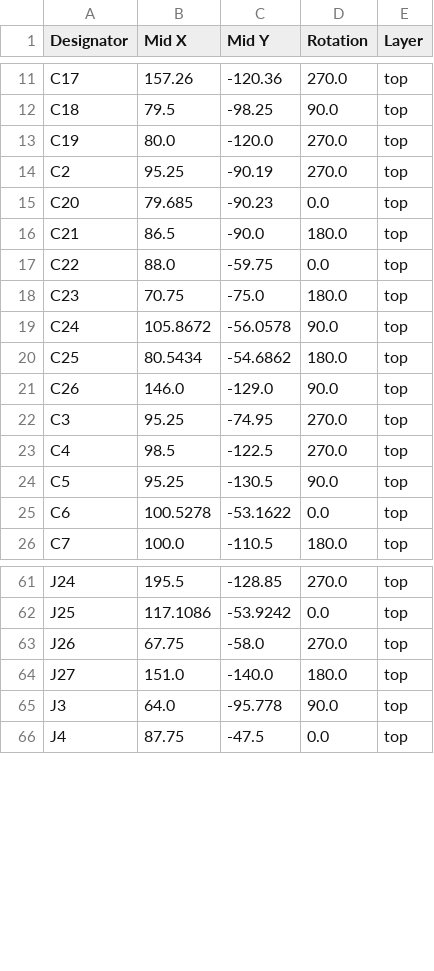
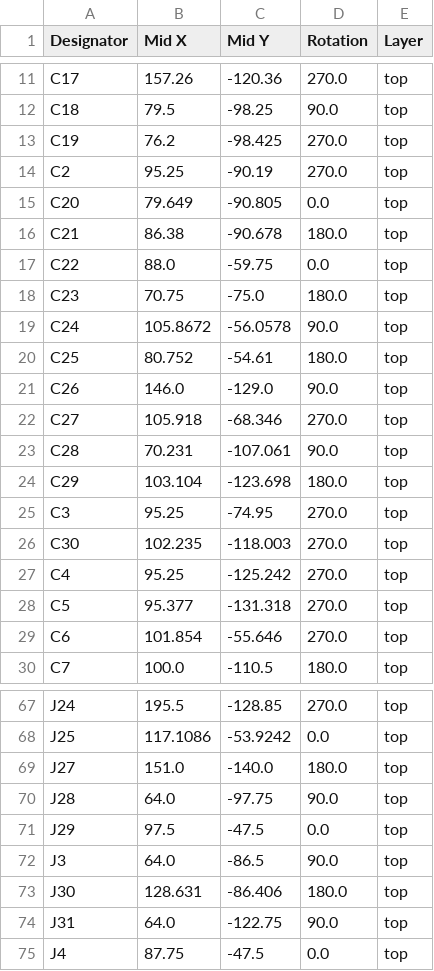
Before and after one commit to satspares/ldmos_design_with_dwin_display, a CSV file: Kicad-all-band-amp-April-2026/all-band-amp-April-2026/production/positions.csv, drawn as a sheet; only a part is shown, gaps mark what is left out; the diff covers the shown part only.

```diff
--- a/Kicad-all-band-amp-April-2026/all-band-amp-April-2026/production/positions.csv
+++ b/Kicad-all-band-amp-April-2026/all-band-amp-April-2026/production/positions.csv
@@ -12,6 +12,6 @@ C17,157.26,-120.36,270.0,top
 C18,79.5,-98.25,90.0,top
-C19,80.0,-120.0,270.0,top
+C19,76.2,-98.425,270.0,top
 C2,95.25,-90.19,270.0,top
-C20,79.685,-90.23,0.0,top
-C21,86.5,-90.0,180.0,top
+C20,79.649,-90.805,0.0,top
+C21,86.38,-90.678,180.0,top
 C22,88.0,-59.75,0.0,top
@@ -19,8 +19,12 @@ C23,70.75,-75.0,180.0,top
 C24,105.8672,-56.0578,90.0,top
-C25,80.5434,-54.6862,180.0,top
+C25,80.752,-54.61,180.0,top
 C26,146.0,-129.0,90.0,top
+C27,105.918,-68.346,270.0,top
+C28,70.231,-107.061,90.0,top
+C29,103.104,-123.698,180.0,top
 C3,95.25,-74.95,270.0,top
-C4,98.5,-122.5,270.0,top
-C5,95.25,-130.5,90.0,top
-C6,100.5278,-53.1622,0.0,top
+C30,102.235,-118.003,270.0,top
+C4,95.25,-125.242,270.0,top
+C5,95.377,-131.318,270.0,top
+C6,101.854,-55.646,270.0,top
 C7,100.0,-110.5,180.0,top
@@ -62,5 +68,8 @@ J24,195.5,-128.85,270.0,top
 J25,117.1086,-53.9242,0.0,top
-J26,67.75,-58.0,270.0,top
 J27,151.0,-140.0,180.0,top
-J3,64.0,-95.778,90.0,top
+J28,64.0,-97.75,90.0,top
+J29,97.5,-47.5,0.0,top
+J3,64.0,-86.5,90.0,top
+J30,128.631,-86.406,180.0,top
+J31,64.0,-122.75,90.0,top
 J4,87.75,-47.5,0.0,top
```
Also changed, not shown: 9 added rows and 30 edited cells elsewhere in this file, Kicad-all-band-amp-April-2026/all-band-amp-April-2026/production/bom.csv, Kicad-all-band-amp-April-2026/all-band-amp-April-2026/production/designators.csv, 40 other files.
